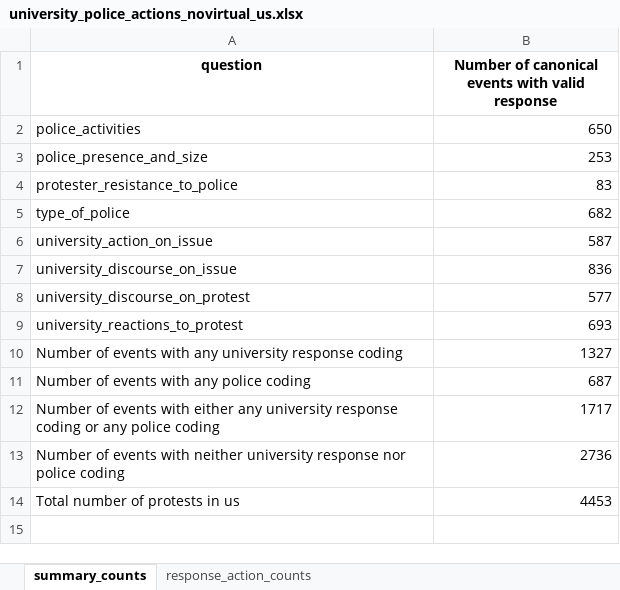
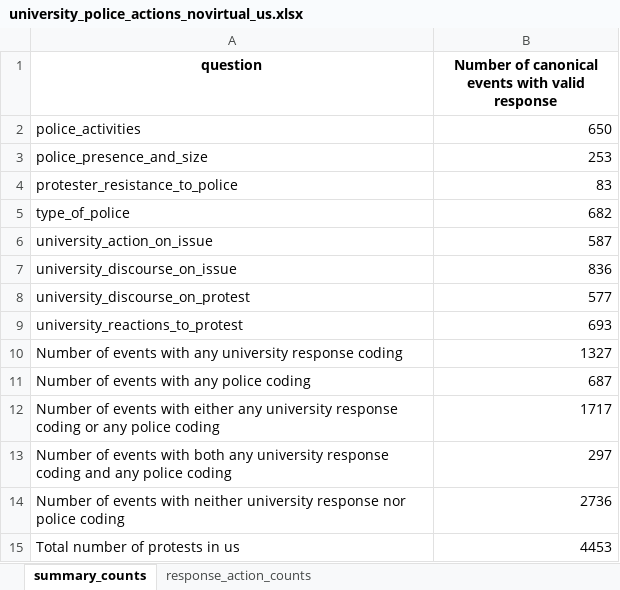
Before and after one commit to MPEDS/protests-analysis, an Excel workbook: docs/data-cleaning-requests/university-police-actions/university_police_actions_novirtual_us.xlsx, sheet summary_counts, drawn as a sheet; values as stored, in another font and other column widths than the file's, no borders; the diff names each change by its address in the sheet, - before the commit and + after, or states it on an @@ line.

```diff
--- a/docs/data-cleaning-requests/university-police-actions/university_police_actions_novirtual_us.xlsx (sheet summary_counts)
+++ b/docs/data-cleaning-requests/university-police-actions/university_police_actions_novirtual_us.xlsx (sheet summary_counts)
+row 13: Number of events with both any university response coding and any police coding | 297
```
Also changed, not shown: docs/data-cleaning-requests/university-police-actions/university_police_actions_all.xlsx, docs/data-cleaning-requests/university-police-actions/university_police_actions_novirtual.xlsx, 2 other files.
